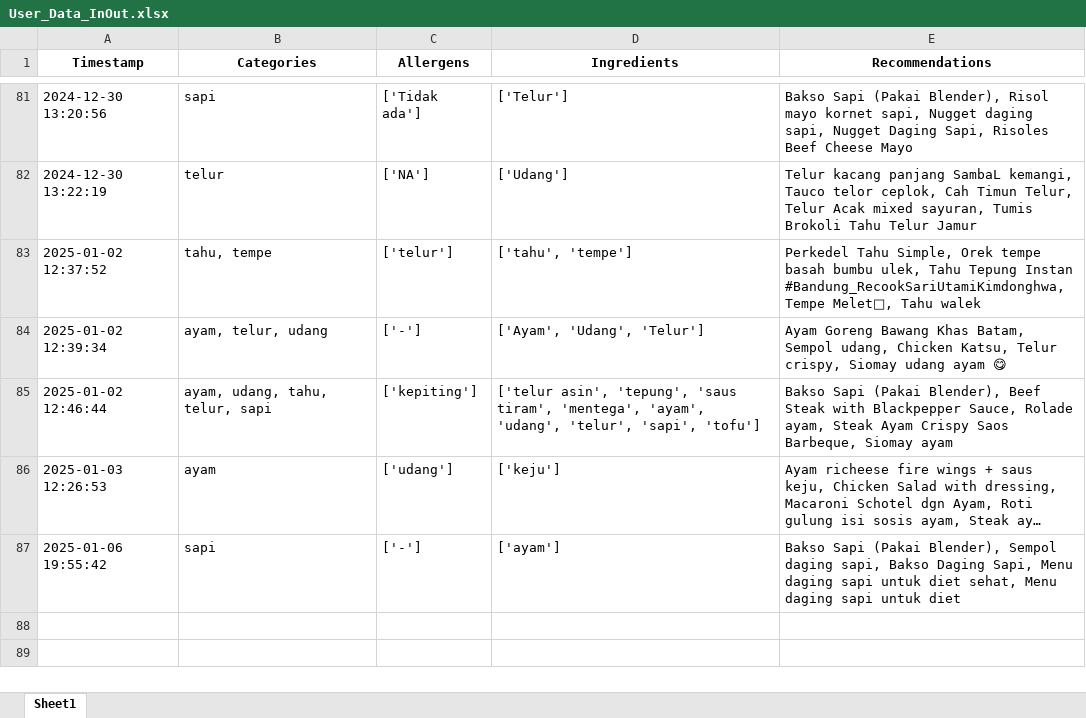
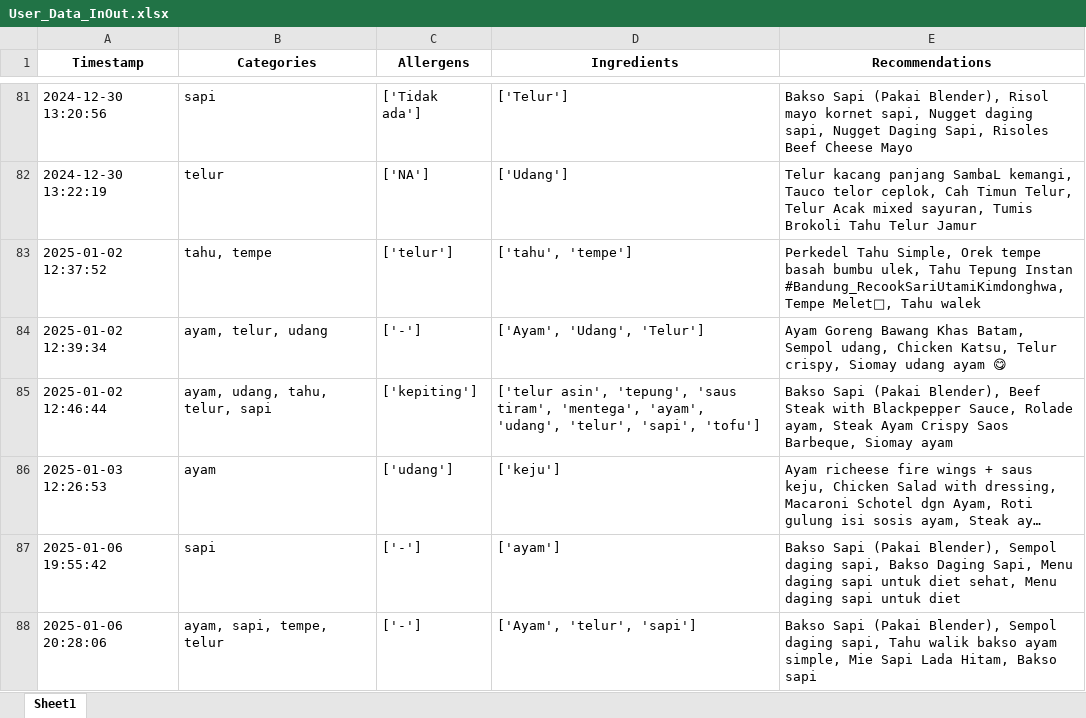
Before and after one commit to Panda-Bulat/panda, an Excel workbook: User_Data_InOut.xlsx, sheet Sheet1, drawn as a sheet; only a part is shown, gaps mark what is left out; long unchanged cells end in …; values as stored, in another font and other column widths than the file's, no borders; the diff names each change by its address in the sheet, - before the commit and + after, or states it on an @@ line.

Commit message:
Updating user data

```diff
--- a/User_Data_InOut.xlsx (sheet Sheet1)
+++ b/User_Data_InOut.xlsx (sheet Sheet1)
+row 88: 2025-01-06 20:28:06 | ayam, sapi, tempe, telur | ['-'] | ['Ayam', 'telur', 'sapi'] | Bakso Sapi (Pakai Blender), Sempol daging sapi, Tahu walik bakso ayam simple, Mie Sapi Lada Hitam, Bakso sapi
```
